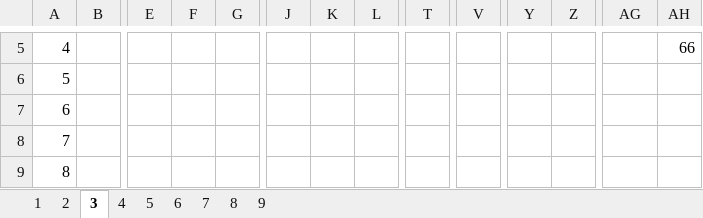
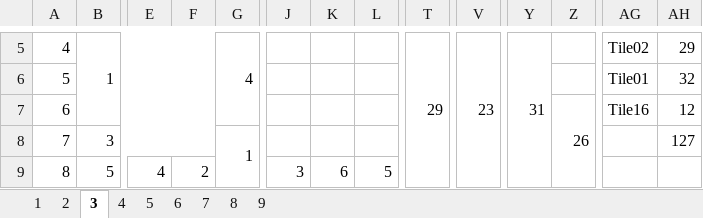
Before and after one commit to tireDep/Inha_DirectX9_TeamProject, an Excel workbook: DxTeamProject_MapTool/MapDataExcel.xlsx, sheet 3, drawn as a sheet; only a part is shown, gaps mark what is left out; values as stored, in another font and other column widths than the file's, no cell formats; the diff covers the shown part only; the diff names each change by its address in the sheet, - before the commit and + after, or states it on an @@ line.

```diff
--- a/DxTeamProject_MapTool/MapDataExcel.xlsx (sheet 3)
+++ b/DxTeamProject_MapTool/MapDataExcel.xlsx (sheet 3)
-B5: (empty)
+B5: 1
+B5:F7 merged
-G5: (empty)
+G5: 4
+G5:I7 merged
-T5: (empty)
+T5: 29
+T5:U18 merged
-V5: (empty)
+V5: 23
+V5:X17 merged
-Y5: (empty)
+Y5: 31
+Y5:Y13 merged
-AG5: (empty)
+AG5: Tile02
-AH5: 66
+AH5: 29
-AG6: (empty)
+AG6: Tile01
-AH6: (empty)
+AH6: 32
-Z7: (empty)
+Z7: 26
+Z7:AA11 merged
-AG7: (empty)
+AG7: Tile16
-AH7: (empty)
+AH7: 12
-B8: (empty)
+B8: 3
+B8:F8 merged
-G8: (empty)
+G8: 1
+G8:I14 merged
-AH8: (empty)
+AH8: 127
-B9: (empty)
+B9: 5
+B9:D9 merged
-E9: (empty)
+E9: 4
-F9: (empty)
+F9: 2
-J9: (empty)
+J9: 3
-K9: (empty)
+K9: 6
-L9: (empty)
+L9: 5
```
Also changed, not shown: 97 edited cells and merged cells elsewhere in this sheet, sheet 4, sheet 5, sheet 6, cell formats.
